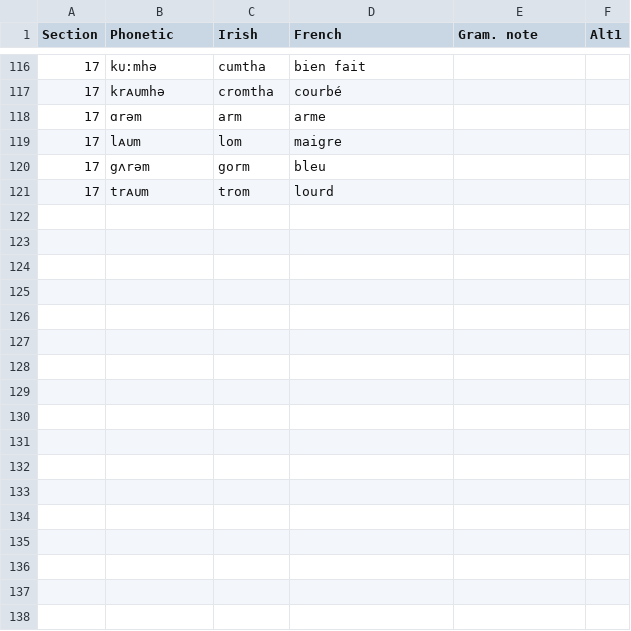
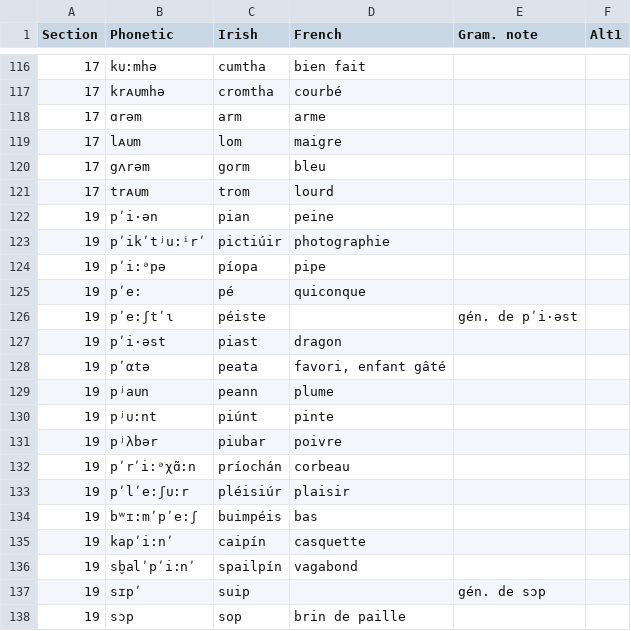
Before and after one commit to jimregan/sjoestedt-jonval-description, a TSV file: description/1-2.tsv, drawn as a sheet; only a part is shown, gaps mark what is left out; the diff names each change by its address in the sheet, - before the commit and + after, or states it on an @@ line.

Commit message:
19

```diff
--- a/description/1-2.tsv
+++ b/description/1-2.tsv
+row 122: 19 | pʹi·ən | pian | peine
+row 123: 19 | pʹikʹtʲu:ⁱrʹ | pictiúir | photographie
+row 124: 19 | pʹi:ᵊpə | píopa | pipe
+row 125: 19 | pʹe: | pé | quiconque
+row 126: 19 | pʹe:ʃtʹɩ | péiste |  | gén. de pʹi·əst
+row 127: 19 | pʹi·əst | piast | dragon
+row 128: 19 | pʹαtə | peata | favori, enfant gâté
+row 129: 19 | pʲaᴜn | peann | plume
+row 130: 19 | pʲᴜ:nt | piúnt | pinte
+row 131: 19 | pʲλbər | piubar | poivre
+row 132: 19 | pʹrʹi:ᵊχɑ̃:n | príochán | corbeau
+row 133: 19 | pʹlʹe:ʃᴜ:r | pléisiúr | plaisir
+row 134: 19 | bʷɪ:mʹpʹe:ʃ | buimpéis | bas
+row 135: 19 | kapʹi:nʹ | caipín | casquette
+row 136: 19 | sb̬alʹpʹi:nʹ | spailpín | vagabond
+row 137: 19 | sɪpʹ | suip |  | gén. de sɔp
+row 138: 19 | sɔp | sop | brin de paille
```
